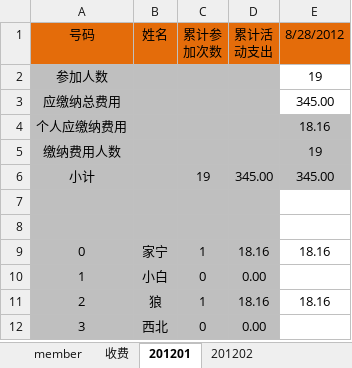
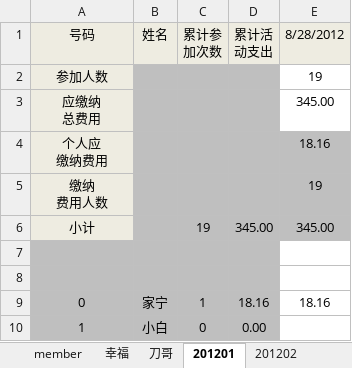
Before and after one commit to jackba/weathervcm, an Excel workbook: house/上地蓝色狂飙足球部落活动记录_new.xlsx, sheet 201201, drawn as a sheet; only a part is shown; the shorter side is filled out with more unchanged rows; values as stored, in another font and other column widths than the file's, no borders; ↵ is a line break in a cell; the diff names each change by its address in the sheet, - before the commit and + after, or states it on an @@ line.

```diff
--- a/house/上地蓝色狂飙足球部落活动记录_new.xlsx (sheet 201201)
+++ b/house/上地蓝色狂飙足球部落活动记录_new.xlsx (sheet 201201)
-sheet tab: 收费
+sheet tab: 幸福
+sheet tab: 刀哥
-A1:E1 fill: #E46C0A
+A1:E1 fill: #EEECE1
-A2:A6 fill: #BFBFBF
+A2:A6 fill: #EEECE1
-A3 (号码): 应缴纳总费用
+A3 (号码): 应缴纳 ↵ 总费用
-A4 (号码): 个人应缴纳费用
+A4 (号码): 个人应 ↵ 缴纳费用
-A5 (号码): 缴纳费用人数
+A5 (号码): 缴纳 ↵ 费用人数
```
Also changed, not shown: sheet member.
